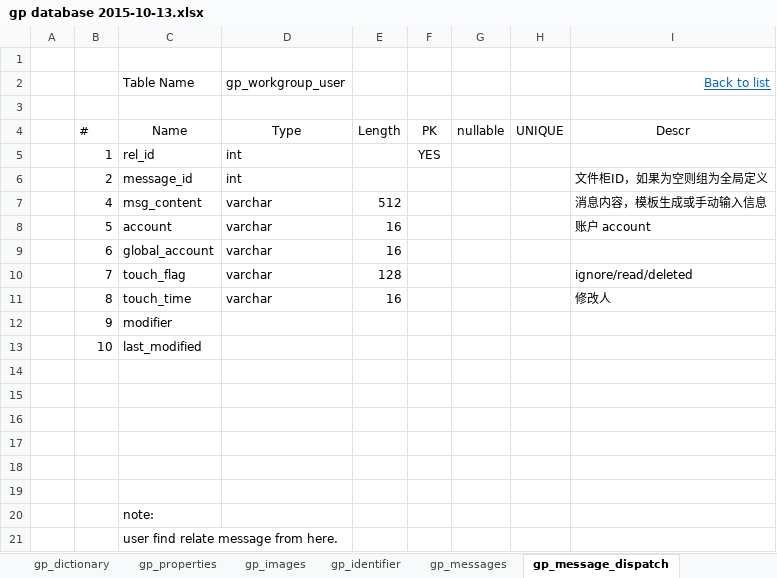
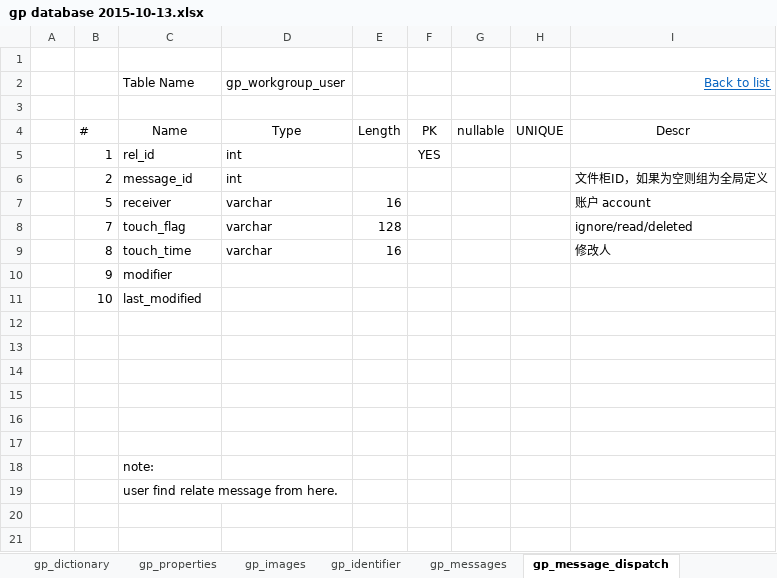
Before and after one commit to despird-zh/gp.pcm, an Excel workbook: gp database 2015-10-13.xlsx, sheet gp_message_dispatch, drawn as a sheet; values as stored, in another font and other column widths than the file's, no borders; removed rows and columns are numbered as before the commit, all else as after; the diff names each change by its address in the sheet, - before the commit and + after, or states it on an @@ line.

```diff
--- a/gp database 2015-10-13.xlsx (sheet gp_message_dispatch)
+++ b/gp database 2015-10-13.xlsx (sheet gp_message_dispatch)
-row 7:  | 4 | msg_content | varchar | 512 |  |  |  | 消息内容，模板生成或手动输入信息
-C7 (Table Name): account
+C7 (Table Name): receiver
-row 9:  | 6 | global_account | varchar | 16
```
Also changed, not shown: sheet gp_messages, other sheet tabs, 1 other file.
